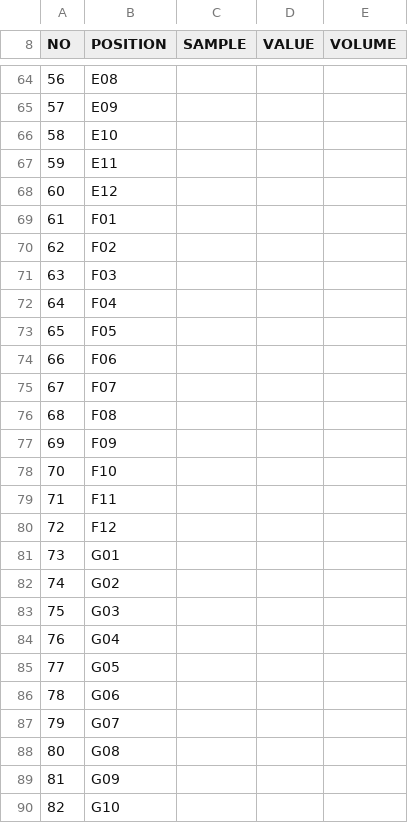
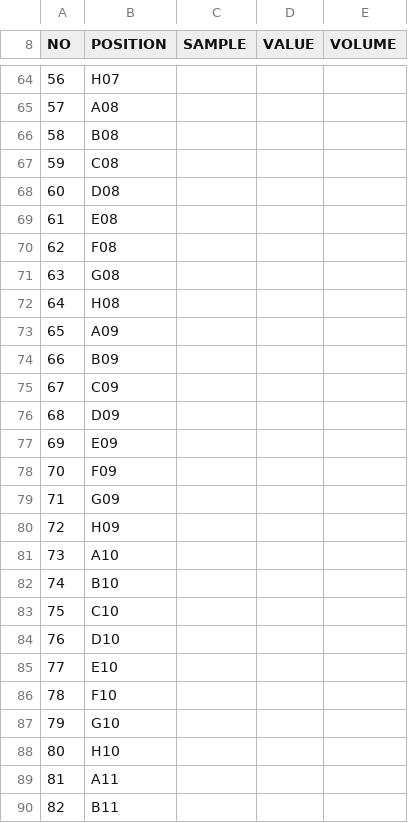
Before and after one commit to vivaxgen/messy, a TSV file: docs/help/templates/plate_layout-96.tsv, drawn as a sheet; only a part is shown, gaps mark what is left out; the diff covers the shown part only.

```diff
--- a/docs/help/templates/plate_layout-96.tsv
+++ b/docs/help/templates/plate_layout-96.tsv
@@ -64,27 +64,27 @@ NO	POSITION	SAMPLE	VALUE	VOLUME
-56	E08			
-57	E09			
-58	E10			
-59	E11			
-60	E12			
-61	F01			
-62	F02			
-63	F03			
-64	F04			
-65	F05			
-66	F06			
-67	F07			
-68	F08			
-69	F09			
-70	F10			
-71	F11			
-72	F12			
-73	G01			
-74	G02			
-75	G03			
-76	G04			
-77	G05			
-78	G06			
-79	G07			
-80	G08			
-81	G09			
-82	G10			
+56	H07			
+57	A08			
+58	B08			
+59	C08			
+60	D08			
+61	E08			
+62	F08			
+63	G08			
+64	H08			
+65	A09			
+66	B09			
+67	C09			
+68	D09			
+69	E09			
+70	F09			
+71	G09			
+72	H09			
+73	A10			
+74	B10			
+75	C10			
+76	D10			
+77	E10			
+78	F10			
+79	G10			
+80	H10			
+81	A11			
+82	B11			
```
Also changed, not shown: 67 edited cells elsewhere in this file.
